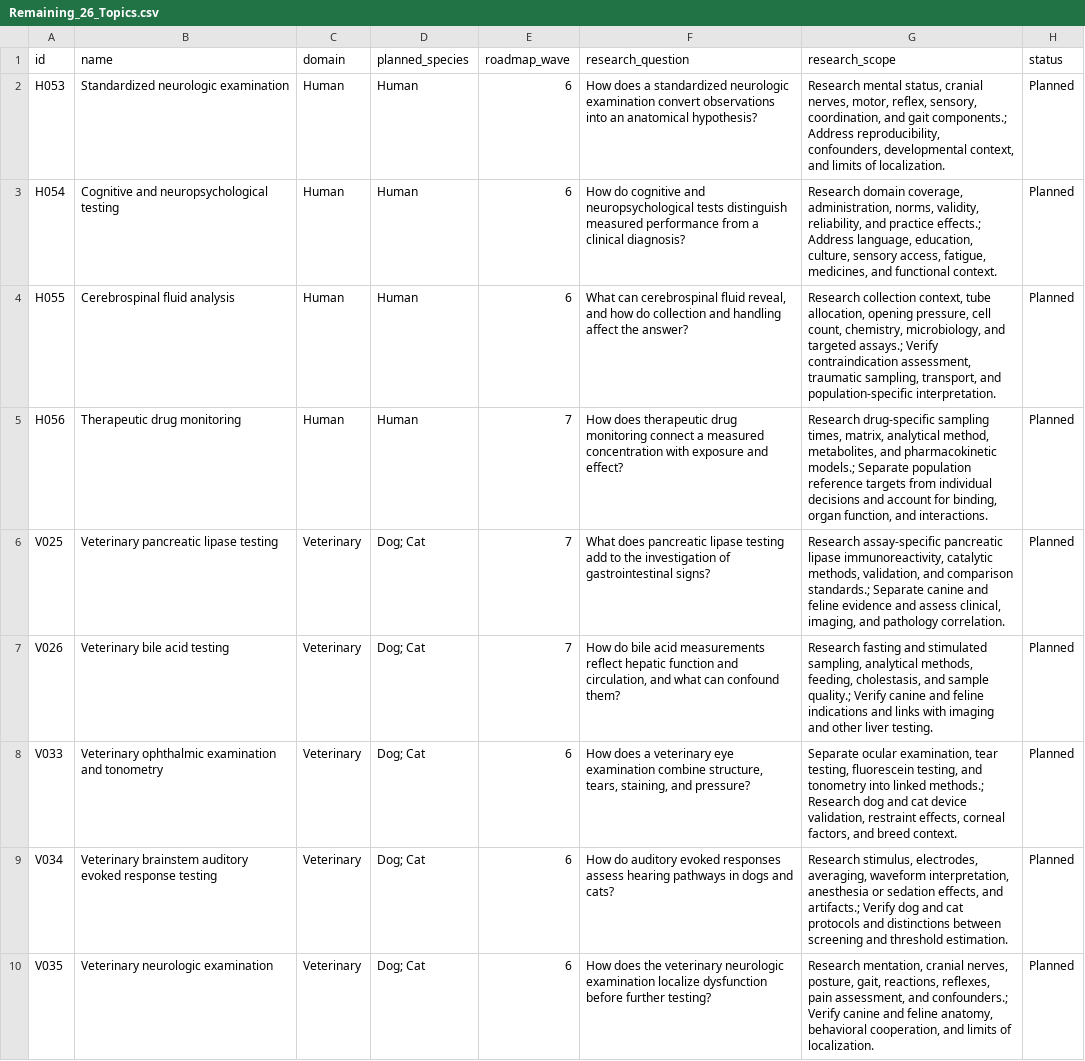
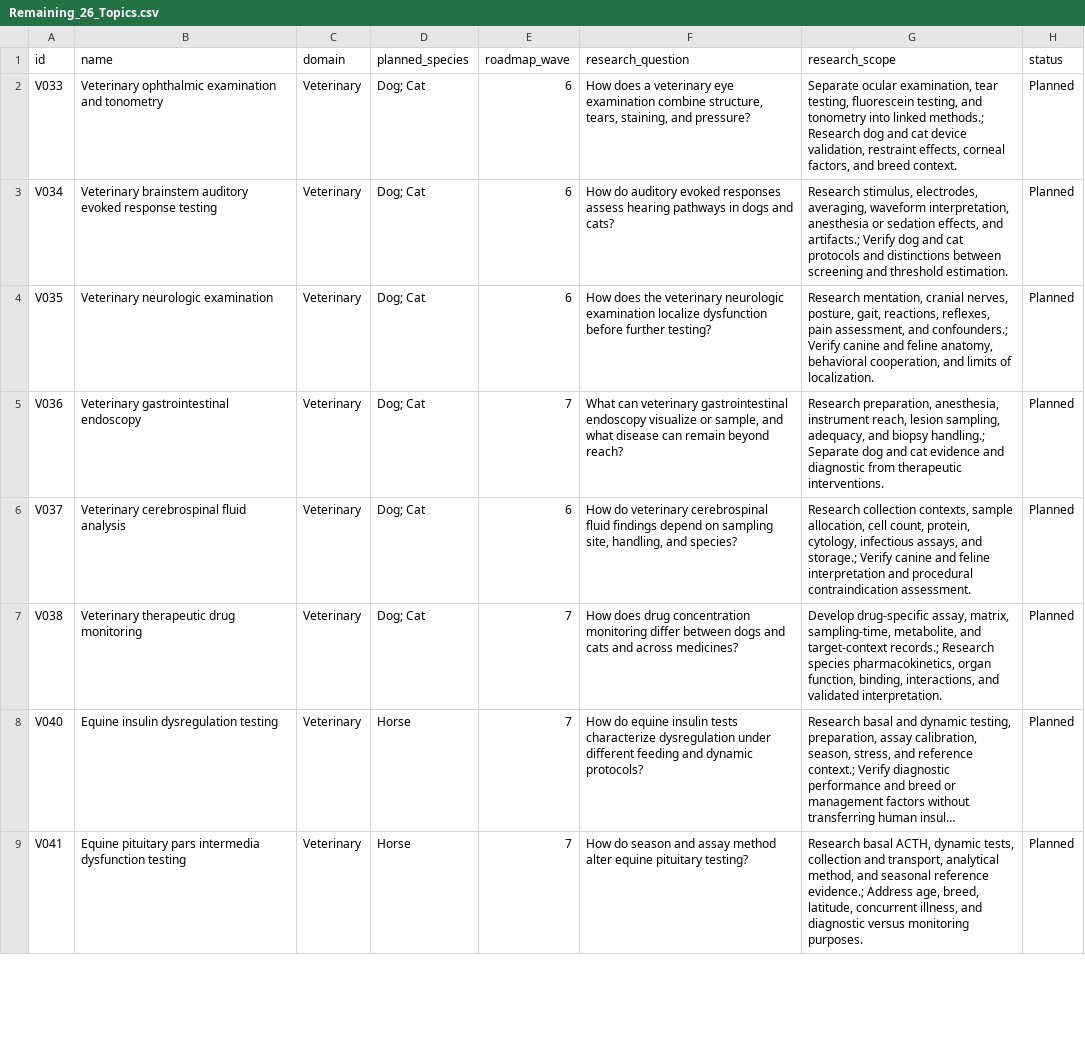
Before and after one commit to yorekms/basic-medical-notebook, a CSV file: Inventory_and_Audits/Remaining_26_Topics.csv, drawn as a sheet; only a part is shown; the shorter side is filled out with more unchanged rows; long unchanged cells end in …; the diff names each change by its address in the sheet, - before the commit and + after, or states it on an @@ line.

Commit message:
Add Batch 13 Deep References (H053-H056, V025, V026) + BUNDLE_EP829 (92/112 complete; 100% of Human topics complete!)

```diff
--- a/Inventory_and_Audits/Remaining_26_Topics.csv
+++ b/Inventory_and_Audits/Remaining_26_Topics.csv
-row 2: H053 | Standardized neurologic examination | Human | Human | 6 | How does a standardized neurologic examination convert observations into an anatomical hypothesis? | Research mental status, cranial nerves, motor, reflex, sensory, coordination, and gait components.; Address reproducibility, confounders, developmental context, and limits of localization. | Planned
-row 3: H054 | Cognitive and neuropsychological testing | Human | Human | 6 | How do cognitive and neuropsychological tests distinguish measured performance from a clinical diagnosis? | Research domain coverage, administration, norms, validity, reliability, and practice effects.; Address language, education, culture, sensory access, fatigue, medicines, and functional context. | Planned
-row 4: H055 | Cerebrospinal fluid analysis | Human | Human | 6 | What can cerebrospinal fluid reveal, and how do collection and handling affect the answer? | Research collection context, tube allocation, opening pressure, cell count, chemistry, microbiology, and targeted assays.; Verify contraindication assessment, traumatic sampling, transport, and population-specific interpretation. | Planned
-row 5: H056 | Therapeutic drug monitoring | Human | Human | 7 | How does therapeutic drug monitoring connect a measured concentration with exposure and effect? | Research drug-specific sampling times, matrix, analytical method, metabolites, and pharmacokinetic models.; Separate population reference targets from individual decisions and account for binding, organ function, and interactions. | Planned
-row 6: V025 | Veterinary pancreatic lipase testing | Veterinary | Dog; Cat | 7 | What does pancreatic lipase testing add to the investigation of gastrointestinal signs? | Research assay-specific pancreatic lipase immunoreactivity, catalytic methods, validation, and comparison standards.; Separate canine and feline evidence and assess clinical, imaging, and pathology correlation. | Planned
-row 7: V026 | Veterinary bile acid testing | Veterinary | Dog; Cat | 7 | How do bile acid measurements reflect hepatic function and circulation, and what can confound them? | Research fasting and stimulated sampling, analytical methods, feeding, cholestasis, and sample quality.; Verify canine and feline indications and links with imaging and other liver testing. | Planned
```
Also changed, not shown: Inventory_and_Audits/Complete_Inventory_112_Topics.csv, Inventory_and_Audits/Remaining_32_Topics.csv, 17 other files.
